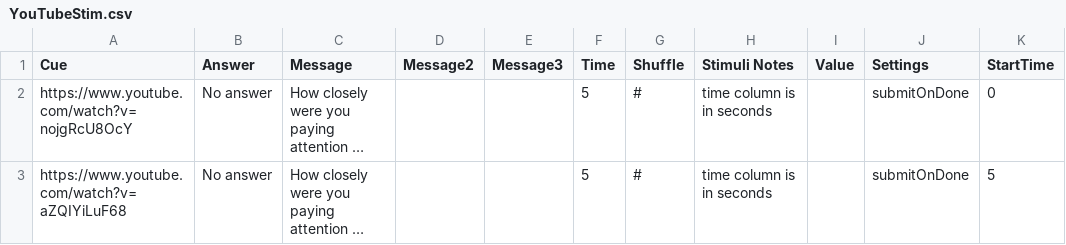
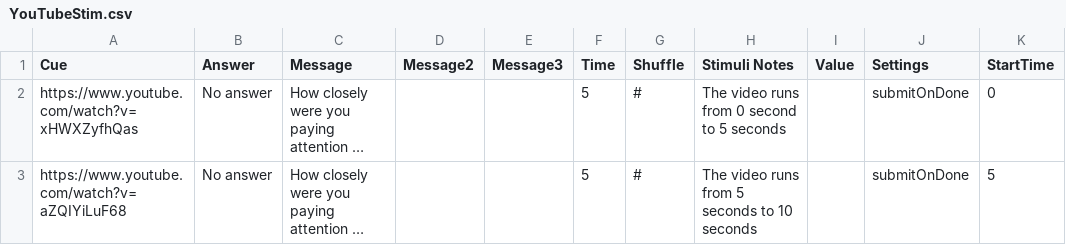
Before and after one commit to vuminhhieunus2019/Collector, a CSV file: Experiment/Stimuli/YouTubeStim.csv, drawn as a sheet; only a part is shown; long unchanged cells end in …; the diff names each change by its address in the sheet, - before the commit and + after, or states it on an @@ line.

```diff
--- a/Experiment/Stimuli/YouTubeStim.csv
+++ b/Experiment/Stimuli/YouTubeStim.csv
-A2 (Cue): https://www.youtube.com/watch?v=nojgRcU8OcY
+A2 (Cue): https://www.youtube.com/watch?v=xHWXZyfhQas
-H2 (Stimuli Notes): time column is in seconds
+H2 (Stimuli Notes): The video runs from 0 second to 5 seconds
-H3 (Stimuli Notes): time column is in seconds
+H3 (Stimuli Notes): The video runs from 5 seconds to 10 seconds
```
Also changed, not shown: Data/Collector-Data/InstructionsData.csv, Data/Collector-Data/Status_Begin.csv, 3 other files.
